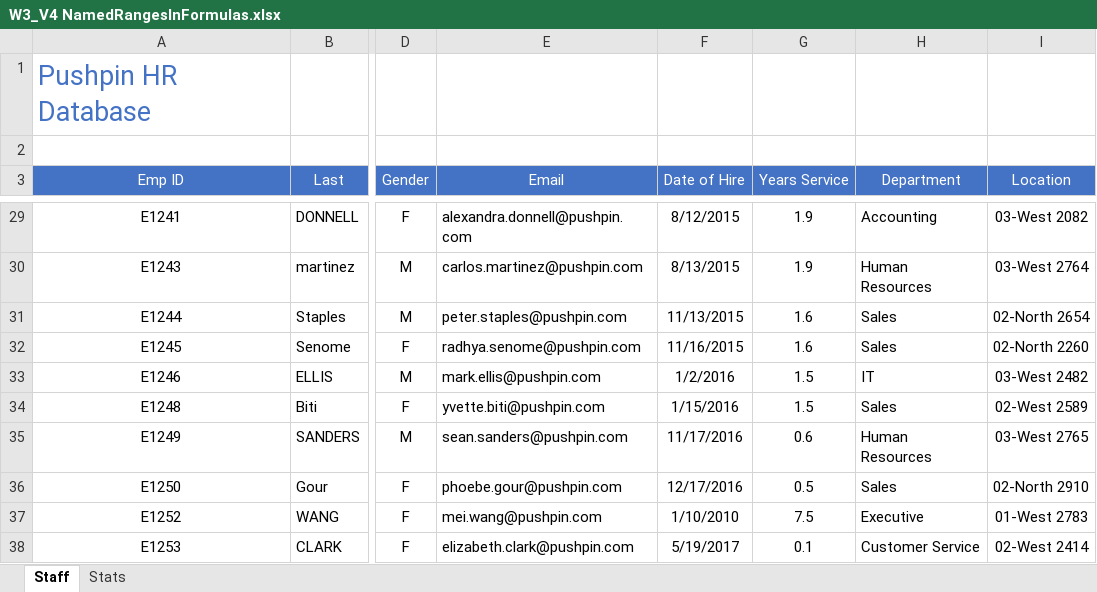
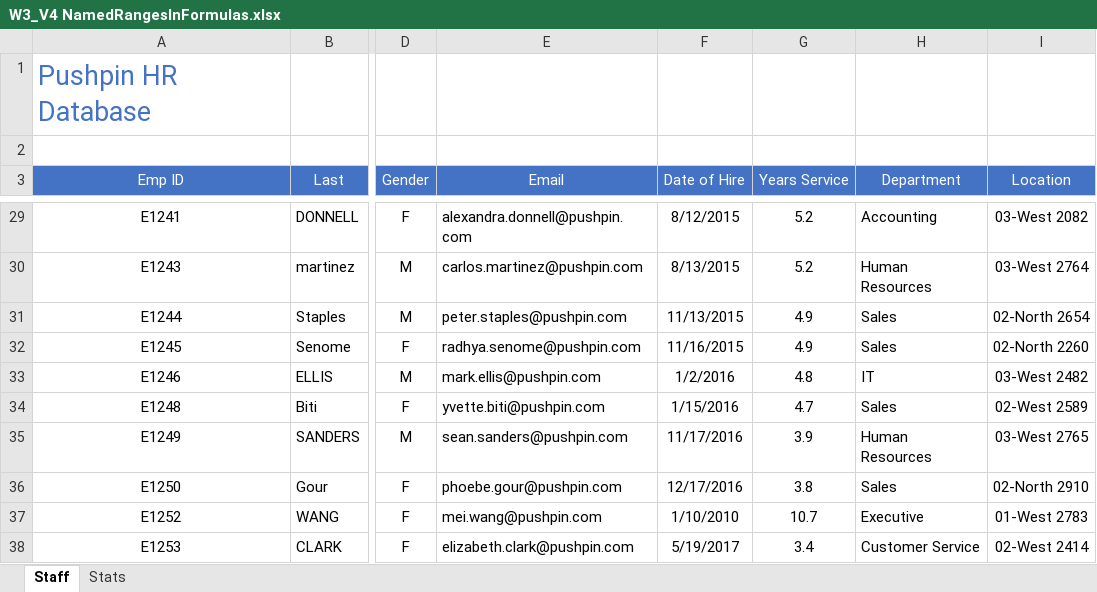
Before and after one commit to SandeepTukkunor/100_Days_Of_Code, an Excel workbook: Visualization/Excel Specialization/Excel Skills for Business Intermediate I/Week 3/W3_V4 NamedRangesInFormulas.xlsx, sheet Staff, drawn as a sheet; only a part is shown, gaps mark what is left out; values as stored, in another font and other column widths than the file's, no borders; the diff covers the shown part only; the diff names each change by its address in the sheet, - before the commit and + after, or states it on an @@ line.

```diff
--- a/Visualization/Excel Specialization/Excel Skills for Business Intermediate I/Week 3/W3_V4 NamedRangesInFormulas.xlsx (sheet Staff)
+++ b/Visualization/Excel Specialization/Excel Skills for Business Intermediate I/Week 3/W3_V4 NamedRangesInFormulas.xlsx (sheet Staff)
-G29:G30 (Years Service): 1.9
+G29:G30 (Years Service): 5.2
-G31:G32 (Years Service): 1.6
+G31:G32 (Years Service): 4.9
-G33 (Years Service): 1.5
+G33 (Years Service): 4.8
-G34 (Years Service): 1.5
+G34 (Years Service): 4.7
-G35 (Years Service): 0.6
+G35 (Years Service): 3.9
-G36 (Years Service): 0.5
+G36 (Years Service): 3.8
-G37 (Years Service): 7.5
+G37 (Years Service): 10.7
-G38 (Years Service): 0.1
+G38 (Years Service): 3.4
```
Also changed, not shown: 25 edited cells elsewhere in this sheet, Visualization/Excel Specialization/Excel Skills for Business Intermediate I/Week 3/W3_V1 IntroNamedRanges.xlsx, 1 other file.
